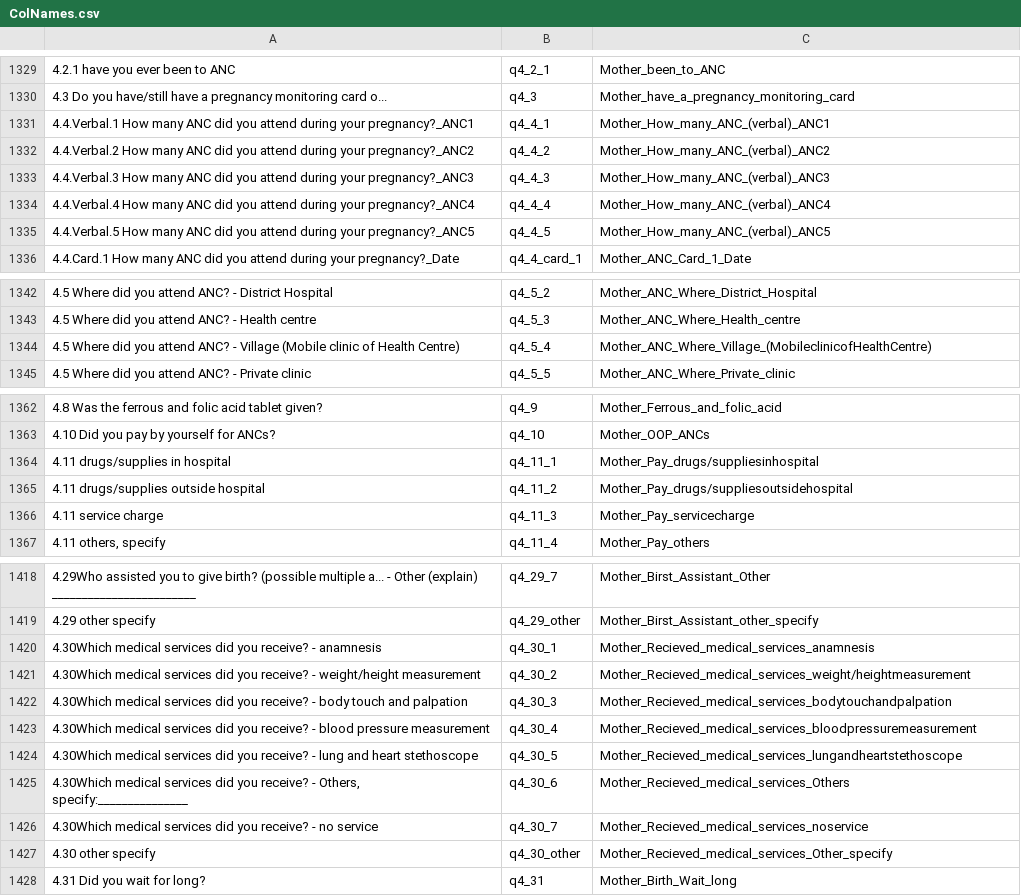
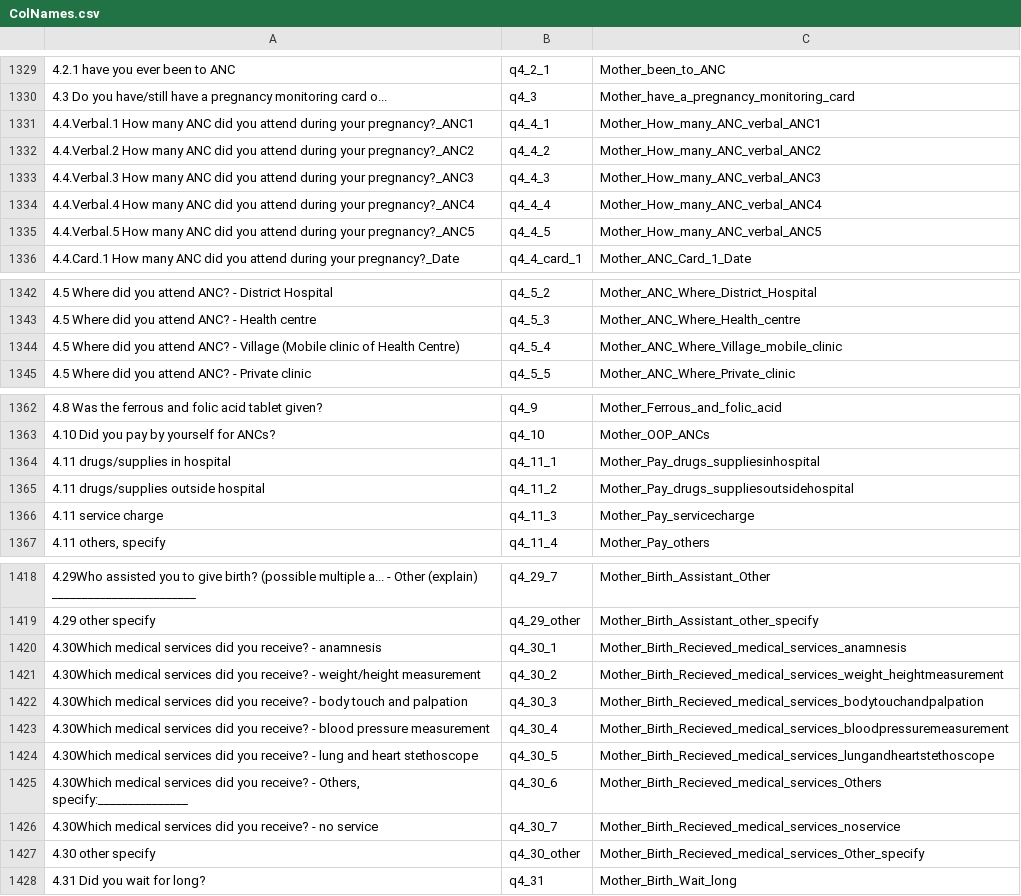
Before and after one commit to arolin/LaoHealthAndPovery, a CSV file: Constants/ColNames.csv, drawn as a sheet; only a part is shown, gaps mark what is left out; the diff covers the shown part only; the diff names each change by its address in the sheet, - before the commit and + after, or states it on an @@ line.

```diff
--- a/Constants/ColNames.csv
+++ b/Constants/ColNames.csv
-C1331: Mother_How_many_ANC_(verbal)_ANC1
+C1331: Mother_How_many_ANC_verbal_ANC1
-C1332: Mother_How_many_ANC_(verbal)_ANC2
+C1332: Mother_How_many_ANC_verbal_ANC2
-C1333: Mother_How_many_ANC_(verbal)_ANC3
+C1333: Mother_How_many_ANC_verbal_ANC3
-C1334: Mother_How_many_ANC_(verbal)_ANC4
+C1334: Mother_How_many_ANC_verbal_ANC4
-C1335: Mother_How_many_ANC_(verbal)_ANC5
+C1335: Mother_How_many_ANC_verbal_ANC5
-C1344: Mother_ANC_Where_Village_(MobileclinicofHealthCentre)
+C1344: Mother_ANC_Where_Village_mobile_clinic
-C1364: Mother_Pay_drugs/suppliesinhospital
+C1364: Mother_Pay_drugs_suppliesinhospital
-C1365: Mother_Pay_drugs/suppliesoutsidehospital
+C1365: Mother_Pay_drugs_suppliesoutsidehospital
-C1418: Mother_Birst_Assistant_Other
+C1418: Mother_Birth_Assistant_Other
-C1419: Mother_Birst_Assistant_other_specify
+C1419: Mother_Birth_Assistant_other_specify
-C1420: Mother_Recieved_medical_services_anamnesis
+C1420: Mother_Birth_Recieved_medical_services_anamnesis
-C1421: Mother_Recieved_medical_services_weight/heightmeasurement
+C1421: Mother_Birth_Recieved_medical_services_weight_heightmeasurement
-C1422: Mother_Recieved_medical_services_bodytouchandpalpation
+C1422: Mother_Birth_Recieved_medical_services_bodytouchandpalpation
-C1423: Mother_Recieved_medical_services_bloodpressuremeasurement
+C1423: Mother_Birth_Recieved_medical_services_bloodpressuremeasurement
-C1424: Mother_Recieved_medical_services_lungandheartstethoscope
+C1424: Mother_Birth_Recieved_medical_services_lungandheartstethoscope
-C1425: Mother_Recieved_medical_services_Others
+C1425: Mother_Birth_Recieved_medical_services_Others
-C1426: Mother_Recieved_medical_services_noservice
+C1426: Mother_Birth_Recieved_medical_services_noservice
-C1427: Mother_Recieved_medical_services_Other_specify
+C1427: Mother_Birth_Recieved_medical_services_Other_specify
```
Also changed, not shown: 24 edited cells elsewhere in this file, 4 other files.
